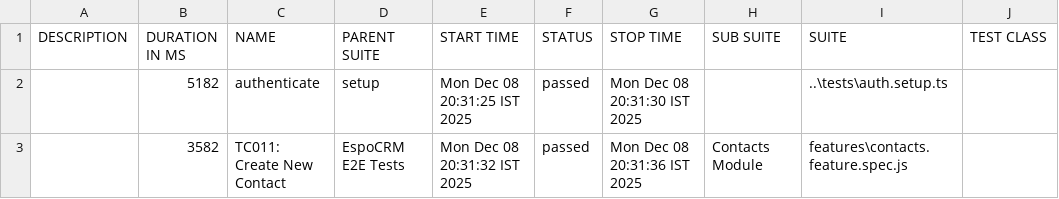
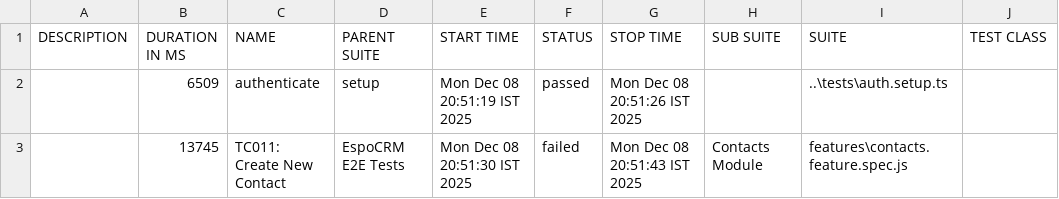
Before and after one commit to Mukuldev21/espocrm-docker_playwright_E2E_testing, a CSV file: allure-report/data/suites.csv, drawn as a sheet; only a part is shown; the diff names each change by its address in the sheet, - before the commit and + after, or states it on an @@ line.

Commit message:
feat: generate Allure reports and results, and add new contact details fixture

```diff
--- a/allure-report/data/suites.csv
+++ b/allure-report/data/suites.csv
-B2 (DURATION IN MS): 5182
+B2 (DURATION IN MS): 6509
-E2 (START TIME): Mon Dec 08 20:31:25 IST 2025
+E2 (START TIME): Mon Dec 08 20:51:19 IST 2025
-G2 (STOP TIME): Mon Dec 08 20:31:30 IST 2025
+G2 (STOP TIME): Mon Dec 08 20:51:26 IST 2025
-B3 (DURATION IN MS): 3582
+B3 (DURATION IN MS): 13745
-E3 (START TIME): Mon Dec 08 20:31:32 IST 2025
+E3 (START TIME): Mon Dec 08 20:51:30 IST 2025
-F3 (STATUS): passed
+F3 (STATUS): failed
-G3 (STOP TIME): Mon Dec 08 20:31:36 IST 2025
+G3 (STOP TIME): Mon Dec 08 20:51:43 IST 2025
```
Also changed, not shown: 42 other files.
